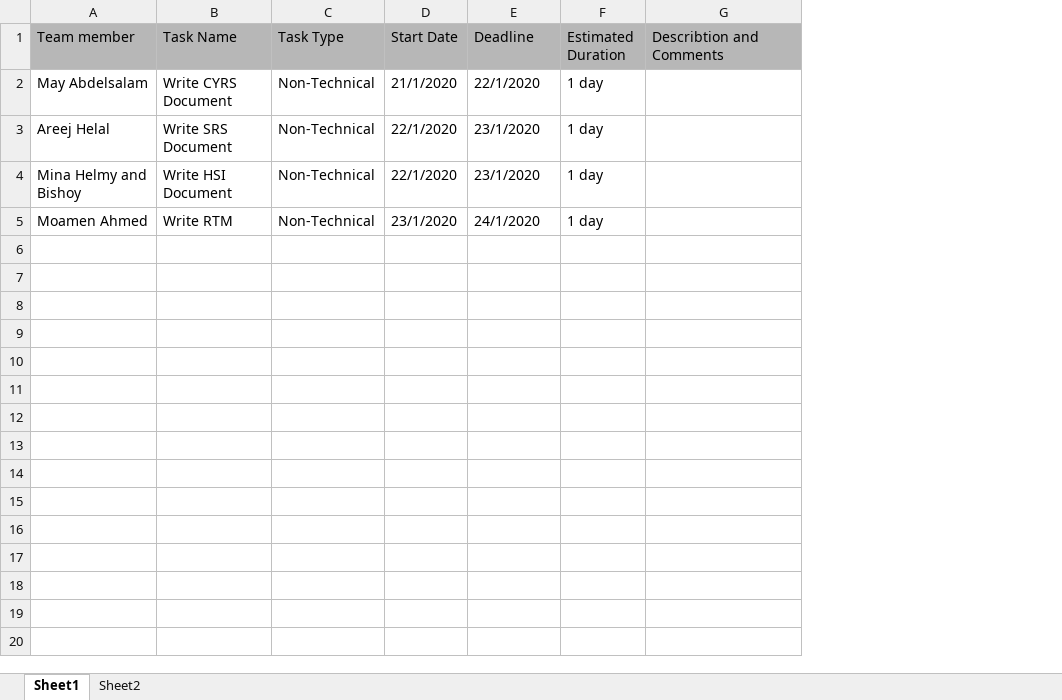
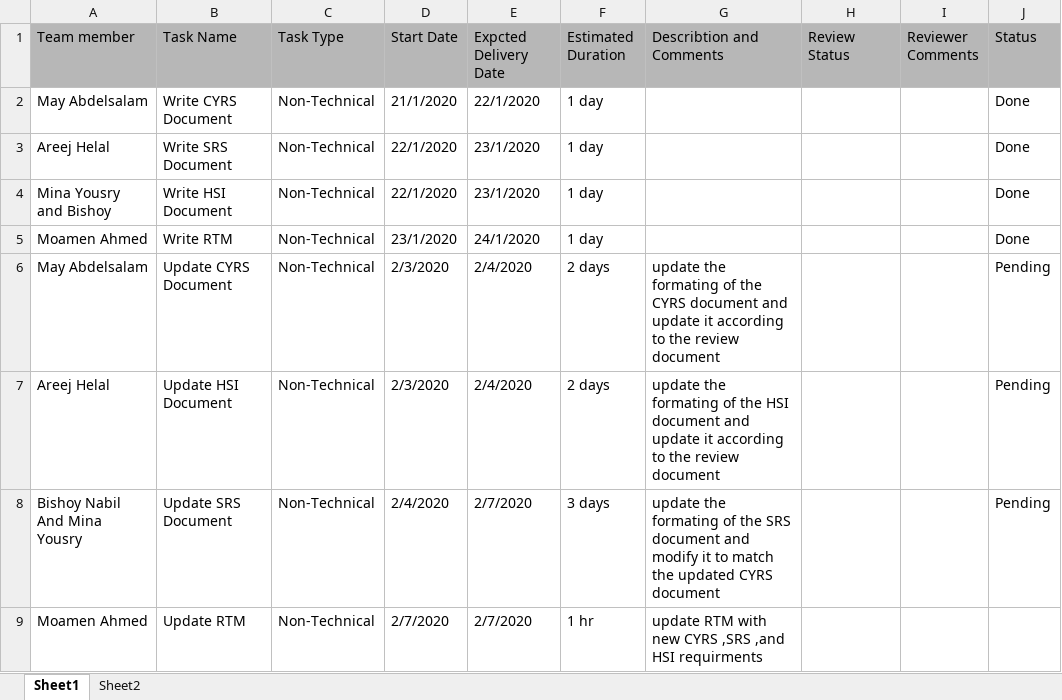
Before and after one commit to moamen-ahmed-93/SWE_Calculator, an Excel workbook: SW deliveries log/Project Plan.xlsx, sheet Sheet1, drawn as a sheet; values as stored, in another font and other column widths than the file's, no borders; charts and pictures not drawn; the diff names each change by its address in the sheet, - before the commit and + after, or states it on an @@ line.

Commit message:
Updated Project Plan with week 2 tasks Signed-off-by: moamen-ahmed-93 <moamen.ahmed.9930@gmail.com>

```diff
--- a/SW deliveries log/Project Plan.xlsx (sheet Sheet1)
+++ b/SW deliveries log/Project Plan.xlsx (sheet Sheet1)
+column H (Review Status), empty
+column I (Reviewer Comments), empty
+column J (Status), rows 2-5: all Done
-E1: Deadline
+E1: Expcted Delivery Date
-A4 (Team member): Mina Helmy and Bishoy
+A4 (Team member): Mina Yousry and Bishoy
+row 6: May Abdelsalam | Update CYRS Document | Non-Technical | 2/3/2020 | 2/4/2020 | 2 days | update the formating of the CYRS document and update it according to the review document |  |  | Pending
+row 7: Areej Helal | Update HSI Document | Non-Technical | 2/3/2020 | 2/4/2020 | 2 days | update the formating of the HSI document and update it according to the review document |  |  | Pending
+row 8: Bishoy Nabil And Mina Yousry | Update SRS Document | Non-Technical | 2/4/2020 | 2/7/2020 | 3 days | update the formating of the SRS document and modify it to match the updated CYRS document |  |  | Pending
+row 9: Moamen Ahmed | Update RTM | Non-Technical | 2/7/2020 | 2/7/2020 | 1 hr | update RTM with new CYRS ,SRS ,and HSI requirments
```
